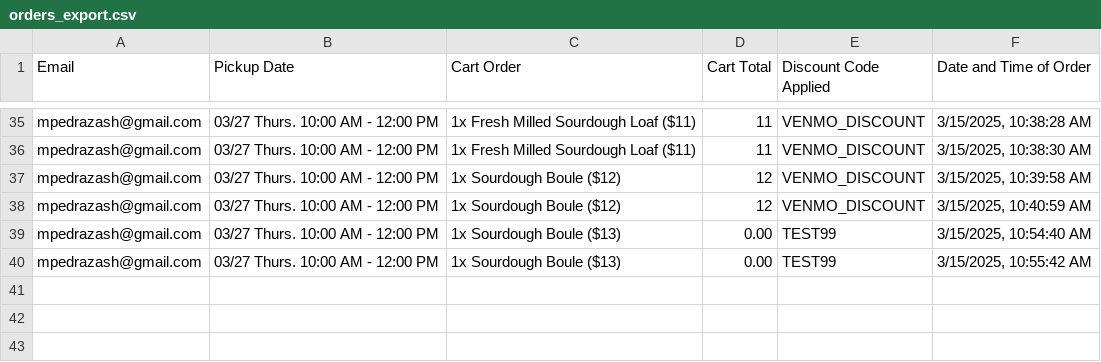
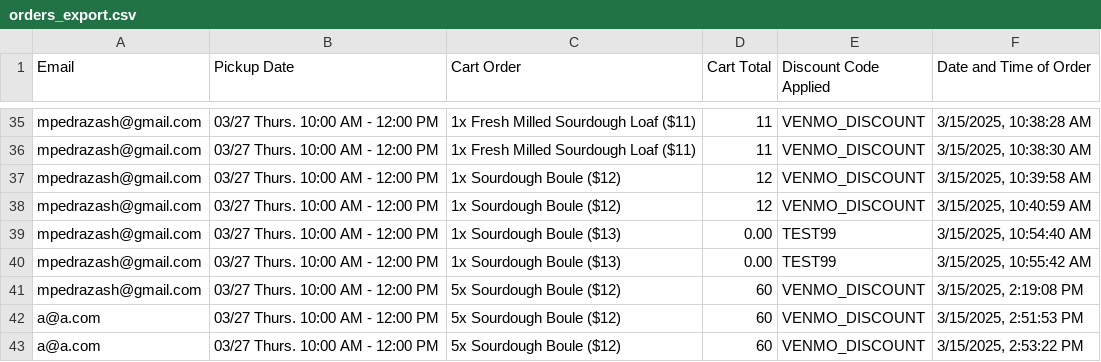
Before and after one commit to mpedrazah/bascom-bread-co, a CSV file: orders_export.csv, drawn as a sheet; only a part is shown, gaps mark what is left out; the diff names each change by its address in the sheet, - before the commit and + after, or states it on an @@ line.

```diff
--- a/orders_export.csv
+++ b/orders_export.csv
+row 41: mpedrazash@gmail.com | 03/27 Thurs. 10:00 AM - 12:00 PM | 5x Sourdough Boule ($12) | 60 | VENMO_DISCOUNT | 3/15/2025, 2:19:08 PM
+row 42: a@a.com | 03/27 Thurs. 10:00 AM - 12:00 PM | 5x Sourdough Boule ($12) | 60 | VENMO_DISCOUNT | 3/15/2025, 2:51:53 PM
+row 43: a@a.com | 03/27 Thurs. 10:00 AM - 12:00 PM | 5x Sourdough Boule ($12) | 60 | VENMO_DISCOUNT | 3/15/2025, 2:53:22 PM
```
Also changed, not shown: 10 other files.
